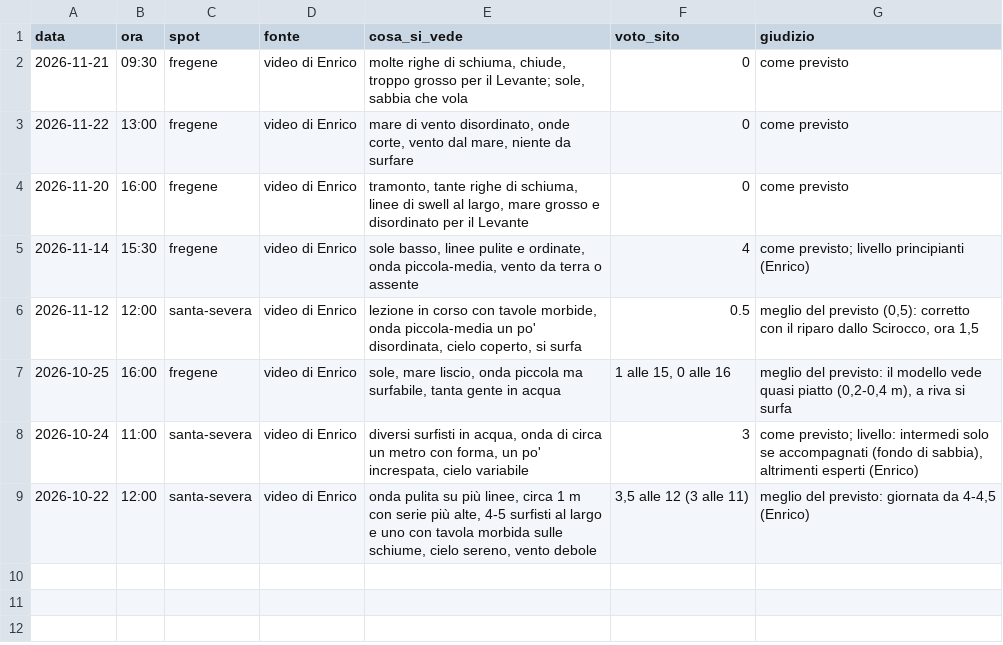
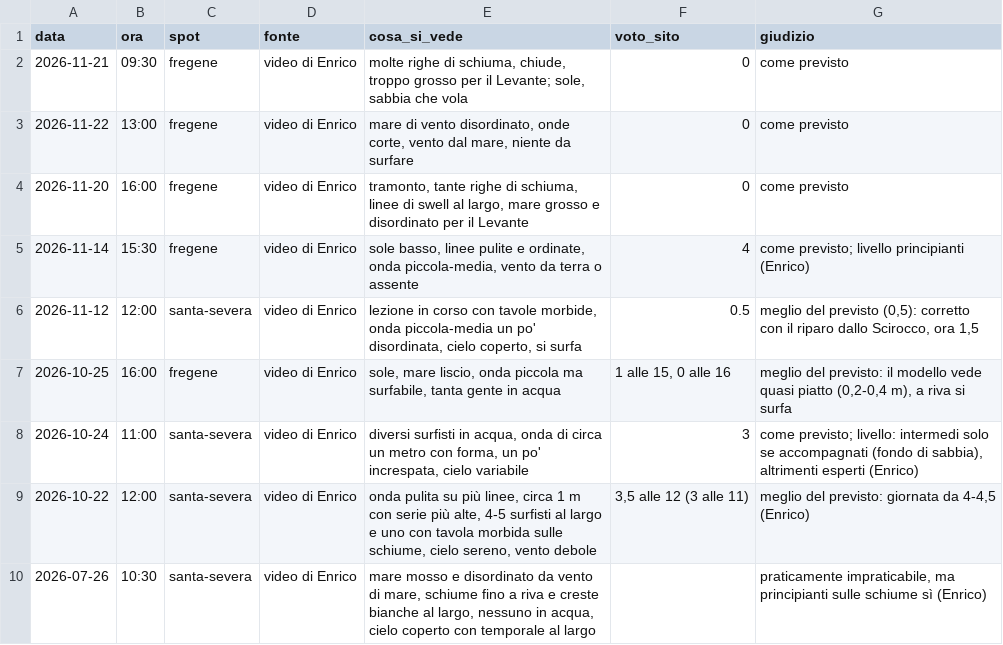
Before and after one commit to enricomariacaporossi/surf-lazio, a CSV file: data/osservazioni.csv, drawn as a sheet; the diff names each change by its address in the sheet, - before the commit and + after, or states it on an @@ line.

```diff
--- a/data/osservazioni.csv
+++ b/data/osservazioni.csv
+row 10: 2026-07-26 | 10:30 | santa-severa | video di Enrico | mare mosso e disordinato da vento di mare, schiume fino a riva e creste bianche al largo, nessuno in acqua, cielo coperto con temporale al largo |  | praticamente impraticabile, ma principianti sulle schiume sì (Enrico)
```
Also changed, not shown: 1 other file.
